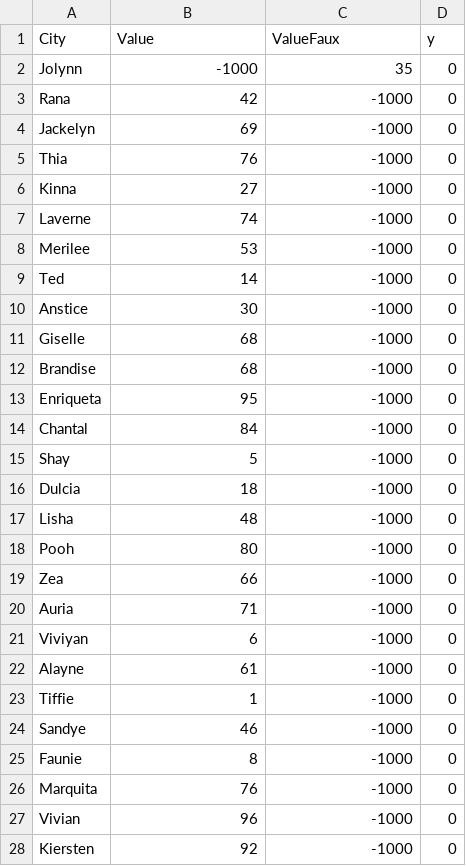
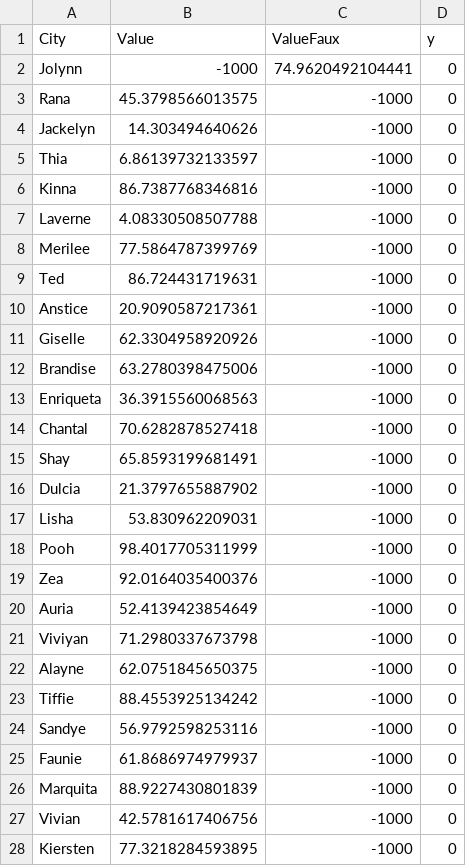
Before and after one commit to HoopsMcGee/datum-center, a CSV file: 1.csv, drawn as a sheet; only a part is shown; the diff covers the shown part only.

```diff
--- a/1.csv
+++ b/1.csv
@@ -1,28 +1,28 @@
 City,Value,ValueFaux,y
-Jolynn,-1000,35,0
-Rana,42,-1000,0
-Jackelyn,69,-1000,0
-Thia,76,-1000,0
-Kinna,27,-1000,0
-Laverne,74,-1000,0
-Merilee,53,-1000,0
-Ted,14,-1000,0
-Anstice,30,-1000,0
-Giselle,68,-1000,0
-Brandise,68,-1000,0
-Enriqueta,95,-1000,0
-Chantal,84,-1000,0
-Shay,5,-1000,0
-Dulcia,18,-1000,0
-Lisha,48,-1000,0
-Pooh,80,-1000,0
-Zea,66,-1000,0
-Auria,71,-1000,0
-Viviyan,6,-1000,0
-Alayne,61,-1000,0
-Tiffie,1,-1000,0
-Sandye,46,-1000,0
-Faunie,8,-1000,0
-Marquita,76,-1000,0
-Vivian,96,-1000,0
-Kiersten,92,-1000,0
+Jolynn,-1000,74.9620492104441,0
+Rana,45.3798566013575,-1000,0
+Jackelyn,14.303494640626,-1000,0
+Thia,6.86139732133597,-1000,0
+Kinna,86.7387768346816,-1000,0
+Laverne,4.08330508507788,-1000,0
+Merilee,77.5864787399769,-1000,0
+Ted,86.724431719631,-1000,0
+Anstice,20.9090587217361,-1000,0
+Giselle,62.3304958920926,-1000,0
+Brandise,63.2780398475006,-1000,0
+Enriqueta,36.3915560068563,-1000,0
+Chantal,70.6282878527418,-1000,0
+Shay,65.8593199681491,-1000,0
+Dulcia,21.3797655887902,-1000,0
+Lisha,53.830962209031,-1000,0
+Pooh,98.4017705311999,-1000,0
+Zea,92.0164035400376,-1000,0
+Auria,52.4139423854649,-1000,0
+Viviyan,71.2980337673798,-1000,0
+Alayne,62.0751845650375,-1000,0
+Tiffie,88.4553925134242,-1000,0
+Sandye,56.9792598253116,-1000,0
+Faunie,61.8686974979937,-1000,0
+Marquita,88.9227430801839,-1000,0
+Vivian,42.5781617406756,-1000,0
+Kiersten,77.3218284593895,-1000,0
```
Also changed, not shown: 73 edited cells elsewhere in this file, 10.csv, 12.csv, 9 other files.
